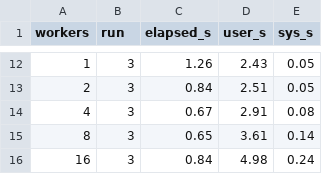
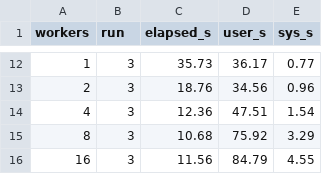
Before and after one commit to tacanizalesieu2024-jpg/ospc-lab1-g7, a CSV file: members/ihermosillaieu2024-creator/sweep.csv, drawn as a sheet; only a part is shown, gaps mark what is left out; the diff covers the shown part only.

```diff
--- a/members/ihermosillaieu2024-creator/sweep.csv
+++ b/members/ihermosillaieu2024-creator/sweep.csv
@@ -12,5 +12,5 @@ workers,run,elapsed_s,user_s,sys_s
-1,3,1.26,2.43,0.05
-2,3,0.84,2.51,0.05
-4,3,0.67,2.91,0.08
-8,3,0.65,3.61,0.14
-16,3,0.84,4.98,0.24
+1,3,35.73,36.17,0.77
+2,3,18.76,34.56,0.96
+4,3,12.36,47.51,1.54
+8,3,10.68,75.92,3.29
+16,3,11.56,84.79,4.55
```
Also changed, not shown: 30 edited cells elsewhere in this file, 1 other file.
